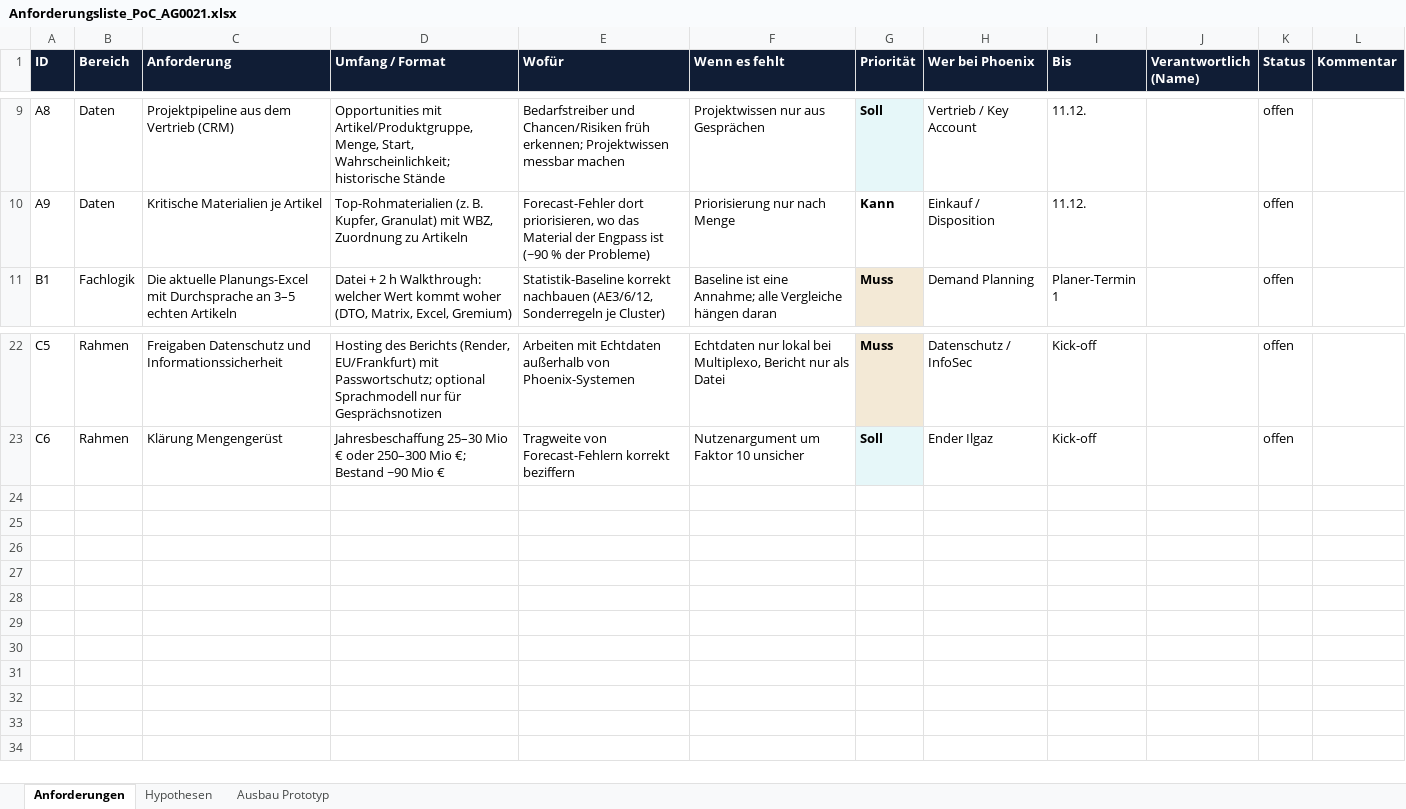
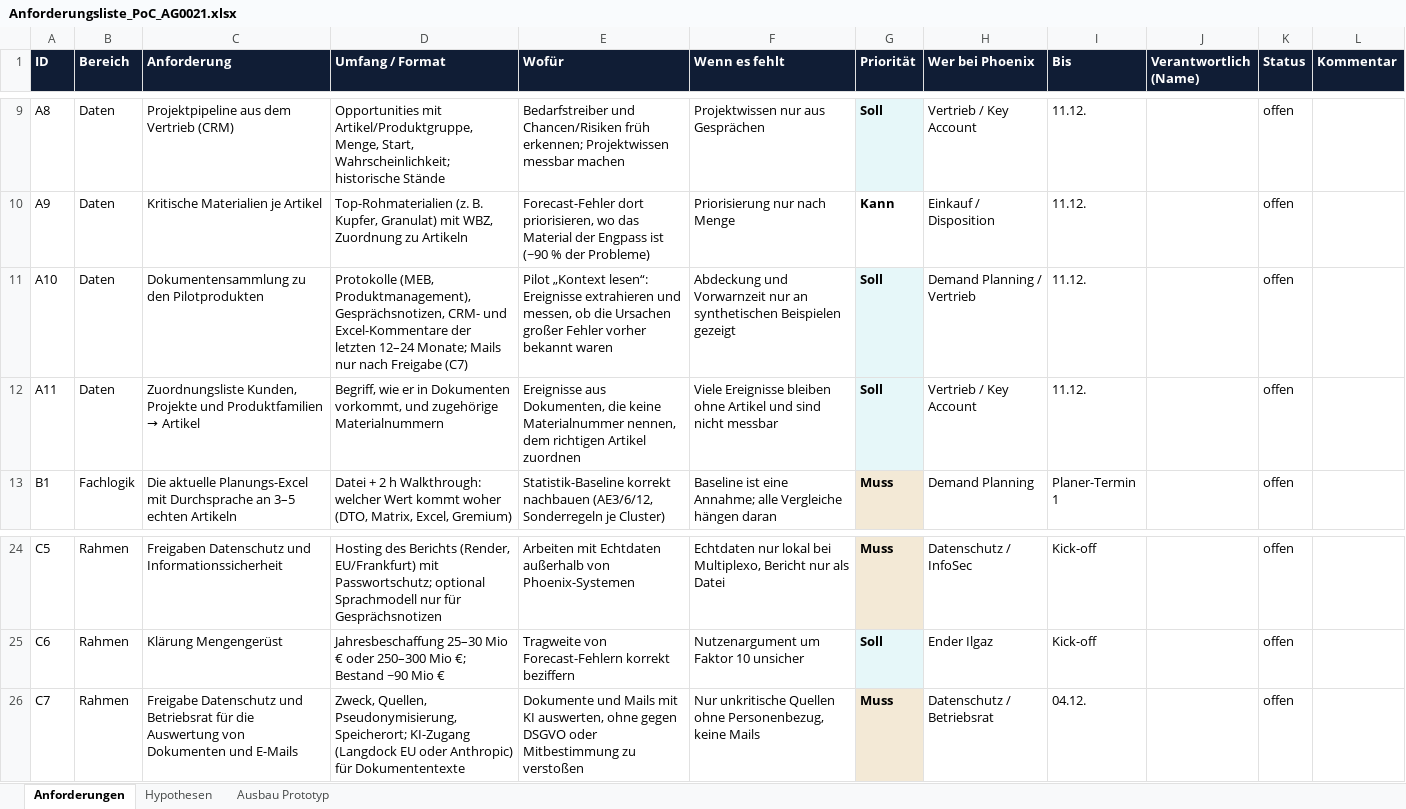
Before and after one commit to Multiplexo/phoenix_poc, an Excel workbook: docs/Anforderungsliste_PoC_AG0021.xlsx, sheet Anforderungen, drawn as a sheet; only a part is shown, gaps mark what is left out; values as stored, in another font and other column widths than the file's, no borders; the diff names each change by its address in the sheet, - before the commit and + after, or states it on an @@ line.

```diff
--- a/docs/Anforderungsliste_PoC_AG0021.xlsx (sheet Anforderungen)
+++ b/docs/Anforderungsliste_PoC_AG0021.xlsx (sheet Anforderungen)
+row 11: A10 | Daten | Dokumentensammlung zu den Pilotprodukten | Protokolle (MEB, Produktmanagement), Gesprächsnotizen, CRM- und Excel-Kommentare der letzten 12–24 Monate; Mails nur nach Freigabe (C7) | Pilot „Kontext lesen“: Ereignisse extrahieren und messen, ob die Ursachen großer Fehler vorher bekannt waren | Abdeckung und Vorwarnzeit nur an synthetischen Beispielen gezeigt | Soll | Demand Planning / Vertrieb | 11.12. |  | offen
+row 12: A11 | Daten | Zuordnungsliste Kunden, Projekte und Produktfamilien → Artikel | Begriff, wie er in Dokumenten vorkommt, und zugehörige Materialnummern | Ereignisse aus Dokumenten, die keine Materialnummer nennen, dem richtigen Artikel zuordnen | Viele Ereignisse bleiben ohne Artikel und sind nicht messbar | Soll | Vertrieb / Key Account | 11.12. |  | offen
+row 26: C7 | Rahmen | Freigabe Datenschutz und Betriebsrat für die Auswertung von Dokumenten und E-Mails | Zweck, Quellen, Pseudonymisierung, Speicherort; KI-Zugang (Langdock EU oder Anthropic) für Dokumententexte | Dokumente und Mails mit KI auswerten, ohne gegen DSGVO oder Mitbestimmung zu verstoßen | Nur unkritische Quellen ohne Personenbezug, keine Mails | Muss | Datenschutz / Betriebsrat | 04.12. |  | offen
```
Also changed, not shown: sheet Hypothesen, sheet Ausbau Prototyp, 27 other files.
